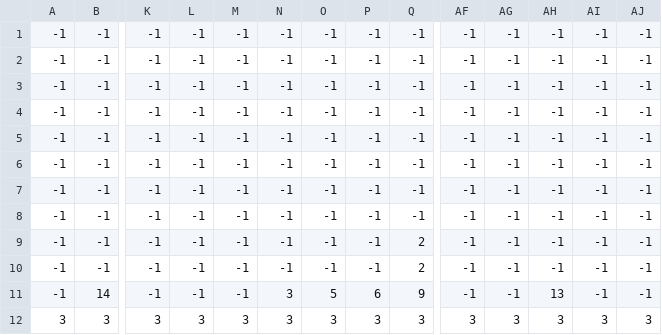
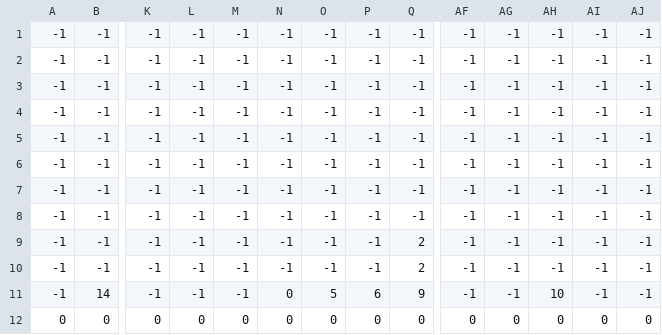
Before and after one commit to ldn15a/EmberQuest, a CSV file: Maps/debugMap.csv, drawn as a sheet; only a part is shown, gaps mark what is left out; removed rows and columns are numbered as before the commit, all else as after; rows hold the shown columns only; the diff names each change by its address in the sheet, - before the commit and + after, or states it on an @@ line.

Commit message:
Edit map to see if works with Troy

```diff
--- a/Maps/debugMap.csv
+++ b/Maps/debugMap.csv
-N11: 3
+N11: 0
-AH11: 13
+AH11: 10
-row 12: 3 | 3 | 3 | 3 | 3 | 3 | 3 | 3 | 3 | 3 | 3 | 3 | 3 | 3
+row 12: 0 | 0 | 0 | 0 | 0 | 0 | 0 | 0 | 0 | 0 | 0 | 0 | 0 | 0
```
